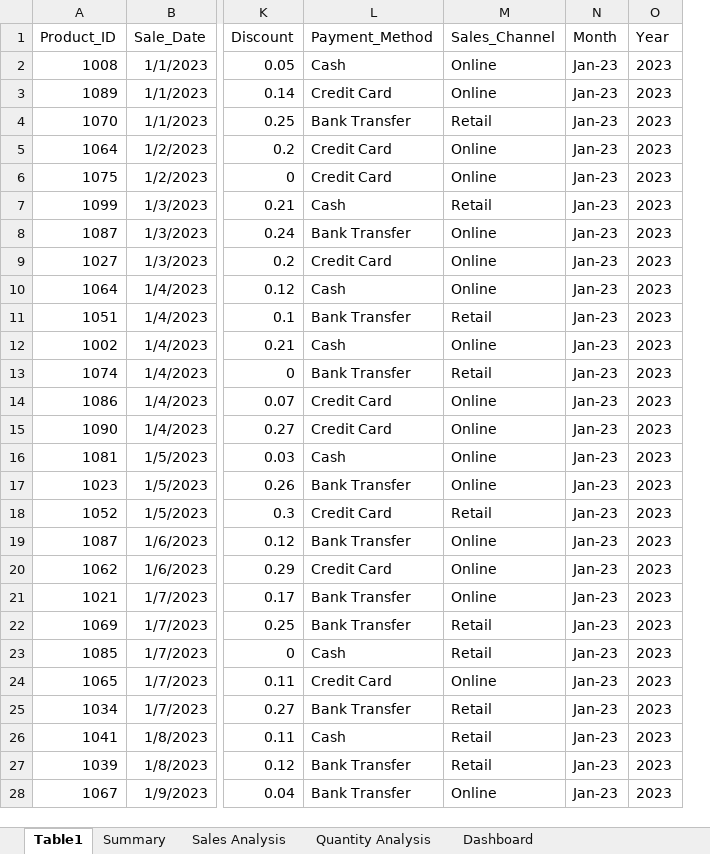
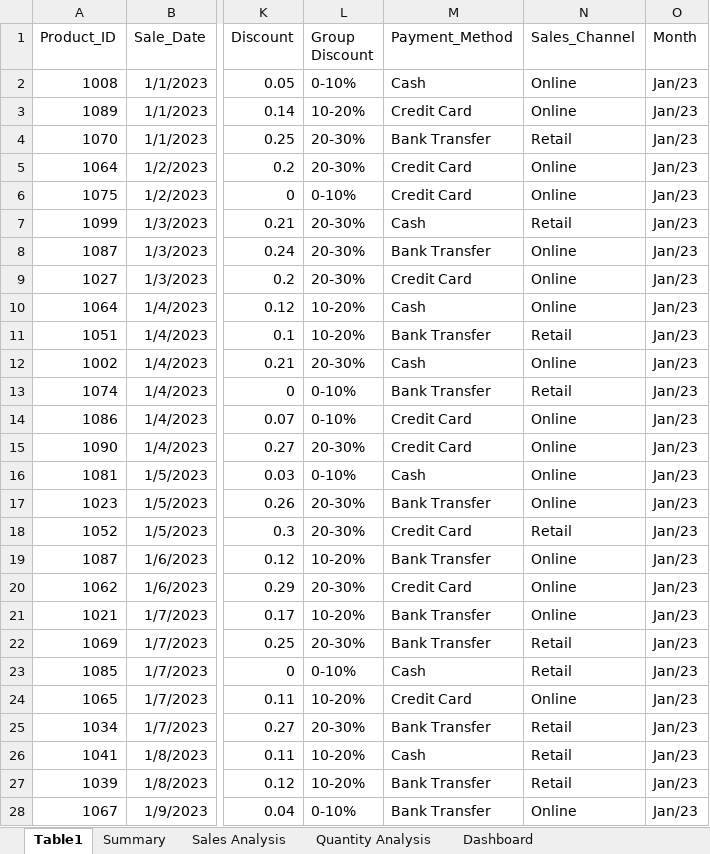
Before and after one commit to JoelJoseph1234/DataAnalysisPortfolio, an Excel workbook: Sale_Analysis_project.xlsm, sheet Table1, drawn as a sheet; only a part is shown, gaps mark what is left out; values as stored, in another font and other column widths than the file's, no borders; table styles not drawn; removed rows and columns are numbered as before the commit, all else as after; the diff covers the shown part only; the diff names each change by its address in the sheet, - before the commit and + after, or states it on an @@ line.

Commit message:
Revenue Growth and Profit Margin Vba update

```diff
--- a/Sale_Analysis_project.xlsm (sheet Table1)
+++ b/Sale_Analysis_project.xlsm (sheet Table1)
+column L (Group Discount), rows 2-28: 0-10% | 10-20% | 20-30% | 20-30% | 0-10% | 20-30% | 20-30% | 20-30% | 10-20% | 10-20% | 20-30% | 0-10% | 0-10% | 20-30% | 0-10% | 20-30% | 20-30% | 10-20% | 20-30% | 10-20% | 20-30% | 0-10% | 10-20% | 20-30% | 10-20% | 10-20% | 0-10%
-column O (Year), rows 2-28: all 2023
-O2:O28 (Month): Jan-23
+O2:O28 (Month): Jan/23
```
Also changed, not shown: 973 edited cells elsewhere in this sheet, sheet Sales Analysis, sheet Summary, sheet Quantity Analysis, sheet Dashboard, charts or pictures.
